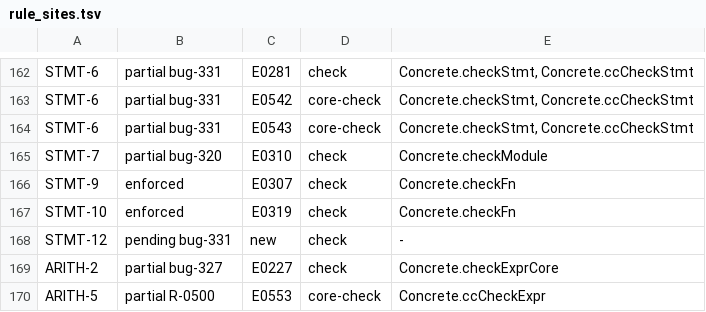
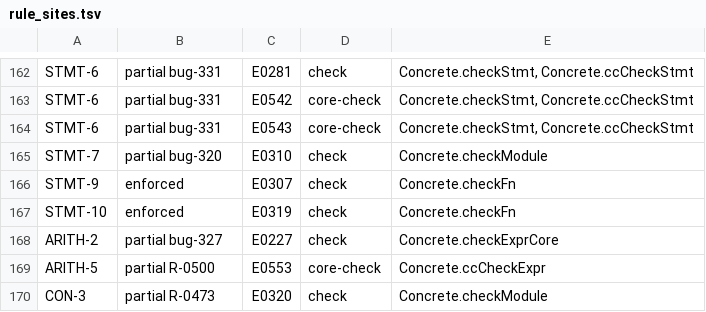
Before and after one commit to unbalancedparentheses/concrete2, a TSV file: docs/spec/rule_sites.tsv, drawn as a sheet; only a part is shown, gaps mark what is left out; the shorter side is filled out with more unchanged rows; the diff names each change by its address in the sheet, - before the commit and + after, or states it on an @@ line.

```diff
--- a/docs/spec/rule_sites.tsv
+++ b/docs/spec/rule_sites.tsv
-row 168: STMT-12 | pending bug-331 | new | check | -
```
Also changed, not shown: docs/spec/absorb_inventory.tsv, docs/spec/ids.tsv, 8 other files.
